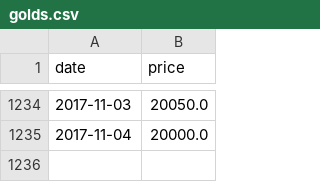
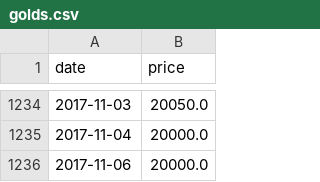
Before and after one commit to kittinan/predict-gold-price, a CSV file: golds.csv, drawn as a sheet; only a part is shown, gaps mark what is left out; the diff names each change by its address in the sheet, - before the commit and + after, or states it on an @@ line.

Commit message:
fix predict & update data

```diff
--- a/golds.csv
+++ b/golds.csv
+row 1236: 2017-11-06 | 20000.0
```
Also changed, not shown: 3 other files.
